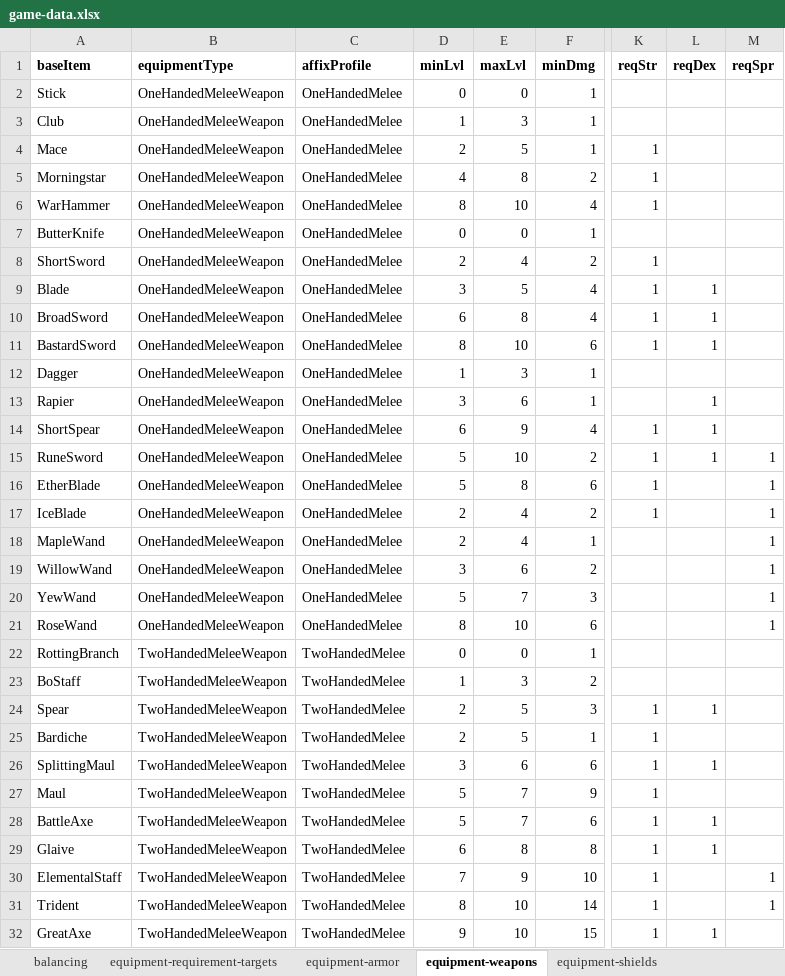
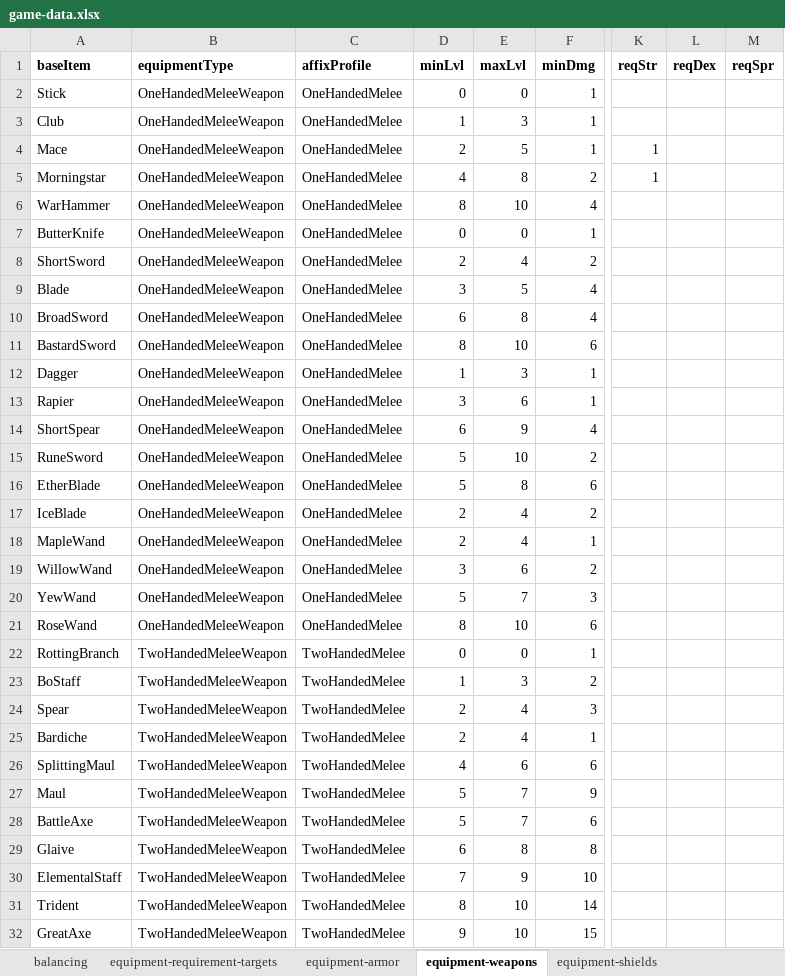
Before and after one commit to SnowdenWintermute/speed-dungeon, an Excel workbook: packages/balance-tools/game-data.xlsx, sheet equipment-weapons, drawn as a sheet; only a part is shown, gaps mark what is left out; values as stored, in another font and other column widths than the file's, no borders; the diff covers the shown part only; the diff names each change by its address in the sheet, - before the commit and + after, or states it on an @@ line.

```diff
--- a/packages/balance-tools/game-data.xlsx (sheet equipment-weapons)
+++ b/packages/balance-tools/game-data.xlsx (sheet equipment-weapons)
-K6 (reqStr): 1
+K6 (reqStr): (empty)
-K8:K11 (reqStr): 1
+K8:K11 (reqStr): (empty)
-L9:L11 (reqDex): 1
+L9:L11 (reqDex): (empty)
-L13:L15 (reqDex): 1
+L13:L15 (reqDex): (empty)
-K14:K17 (reqStr): 1
+K14:K17 (reqStr): (empty)
-M15:M21 (reqSpr): 1
+M15:M21 (reqSpr): (empty)
-E24:E25 (maxLvl): 5
+E24:E25 (maxLvl): 4
-K24:K32 (reqStr): 1
+K24:K32 (reqStr): (empty)
-L24 (reqDex): 1
+L24 (reqDex): (empty)
-D26 (minLvl): 3
+D26 (minLvl): 4
-L26 (reqDex): 1
+L26 (reqDex): (empty)
-L28:L29 (reqDex): 1
+L28:L29 (reqDex): (empty)
-M30:M31 (reqSpr): 1
+M30:M31 (reqSpr): (empty)
-L32 (reqDex): 1
+L32 (reqDex): (empty)
```
Also changed, not shown: 13 edited cells elsewhere in this sheet, sheet equipment-requirement-targets, 58 other files.
